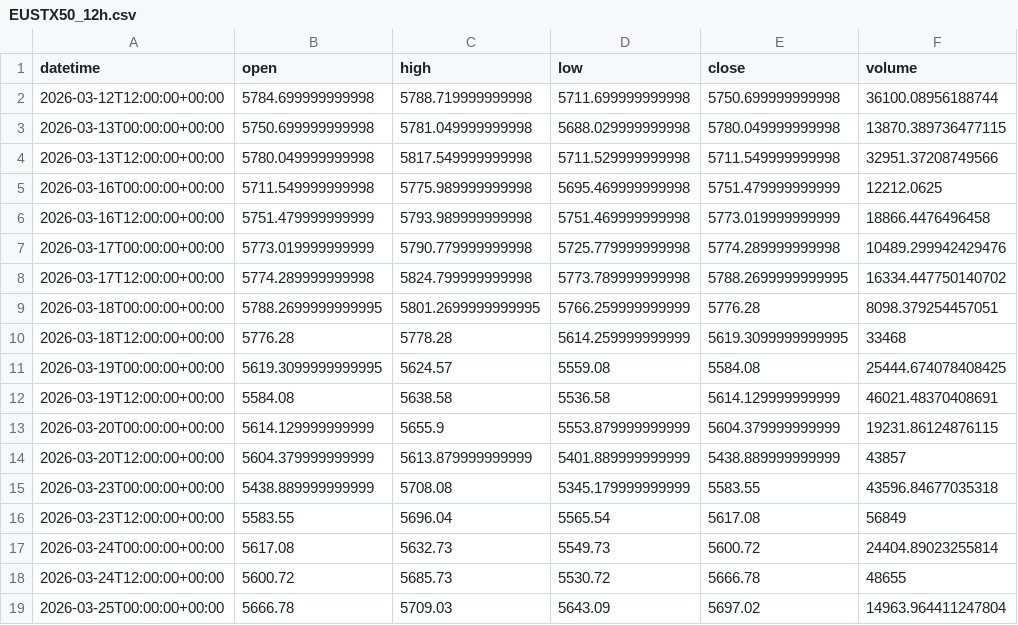
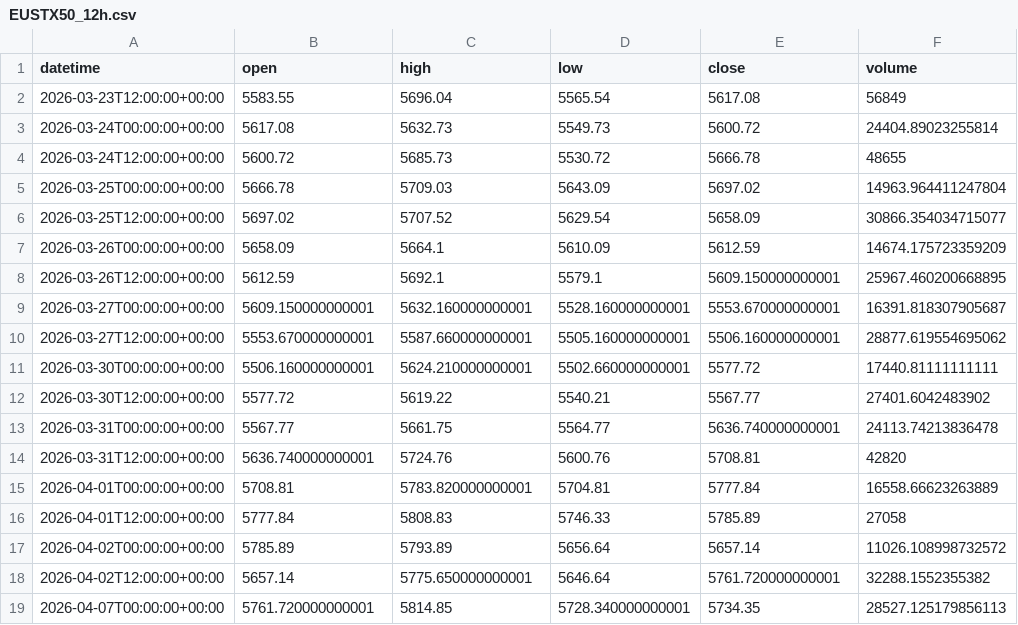
Before and after one commit to getdata-finance/eustx50-12h-ohlcv-index-historical-data, a CSV file: EUSTX50_12h.csv, drawn as a sheet; only a part is shown; the shorter side is filled out with more unchanged rows; removed rows and columns are numbered as before the commit, all else as after; the diff covers the shown part only; the diff names each change by its address in the sheet, - before the commit and + after, or states it on an @@ line.

Commit message:
Update EUSTX50 12h OHLCV sample

```diff
--- a/EUSTX50_12h.csv
+++ b/EUSTX50_12h.csv
-row 2: 2026-03-12T12:00:00+00:00 | 5784.699999999998 | 5788.719999999998 | 5711.699999999998 | 5750.699999999998 | 36100.08956188744
-row 3: 2026-03-13T00:00:00+00:00 | 5750.699999999998 | 5781.049999999998 | 5688.029999999998 | 5780.049999999998 | 13870.389736477115
-row 4: 2026-03-13T12:00:00+00:00 | 5780.049999999998 | 5817.549999999998 | 5711.529999999998 | 5711.549999999998 | 32951.37208749566
-row 5: 2026-03-16T00:00:00+00:00 | 5711.549999999998 | 5775.989999999998 | 5695.469999999998 | 5751.479999999999 | 12212.0625
-row 6: 2026-03-16T12:00:00+00:00 | 5751.479999999999 | 5793.989999999998 | 5751.469999999998 | 5773.019999999999 | 18866.4476496458
-row 7: 2026-03-17T00:00:00+00:00 | 5773.019999999999 | 5790.779999999998 | 5725.779999999998 | 5774.289999999998 | 10489.299942429476
-row 8: 2026-03-17T12:00:00+00:00 | 5774.289999999998 | 5824.799999999998 | 5773.789999999998 | 5788.2699999999995 | 16334.447750140702
-row 9: 2026-03-18T00:00:00+00:00 | 5788.2699999999995 | 5801.2699999999995 | 5766.259999999999 | 5776.28 | 8098.379254457051
-row 10: 2026-03-18T12:00:00+00:00 | 5776.28 | 5778.28 | 5614.259999999999 | 5619.3099999999995 | 33468
-row 11: 2026-03-19T00:00:00+00:00 | 5619.3099999999995 | 5624.57 | 5559.08 | 5584.08 | 25444.674078408425
-row 12: 2026-03-19T12:00:00+00:00 | 5584.08 | 5638.58 | 5536.58 | 5614.129999999999 | 46021.48370408691
-row 13: 2026-03-20T00:00:00+00:00 | 5614.129999999999 | 5655.9 | 5553.879999999999 | 5604.379999999999 | 19231.86124876115
-row 14: 2026-03-20T12:00:00+00:00 | 5604.379999999999 | 5613.879999999999 | 5401.889999999999 | 5438.889999999999 | 43857
-row 15: 2026-03-23T00:00:00+00:00 | 5438.889999999999 | 5708.08 | 5345.179999999999 | 5583.55 | 43596.84677035318
```
Also changed, not shown: 14 added rows elsewhere in this file, 1 other file.
